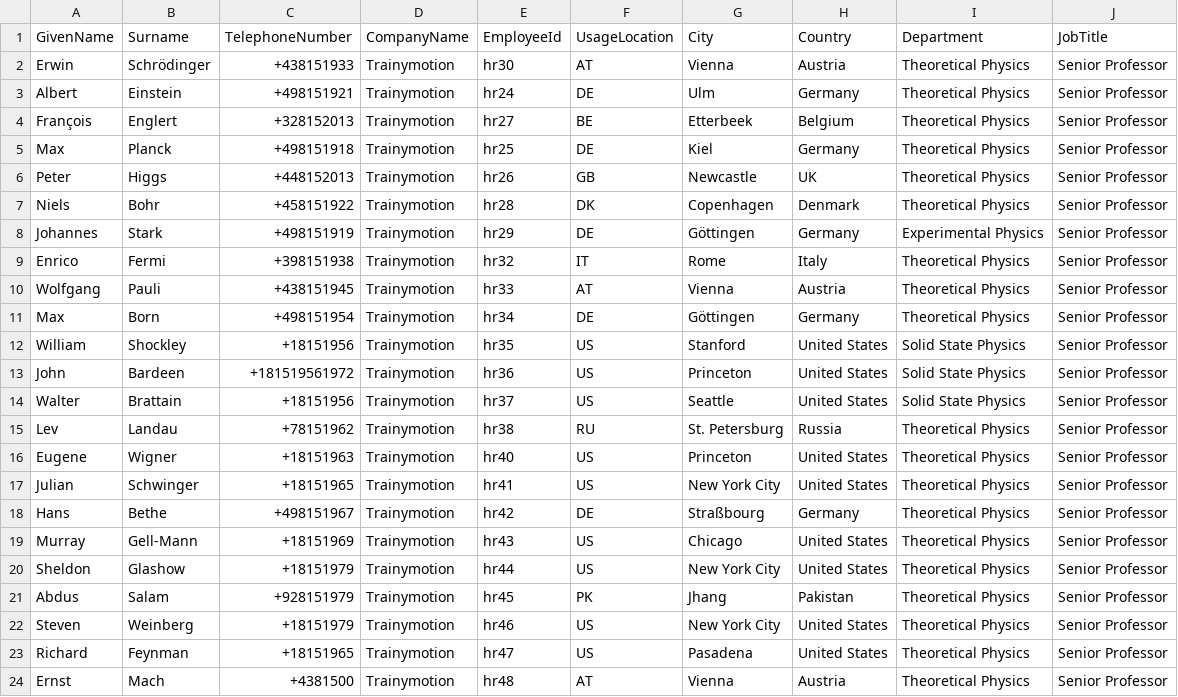
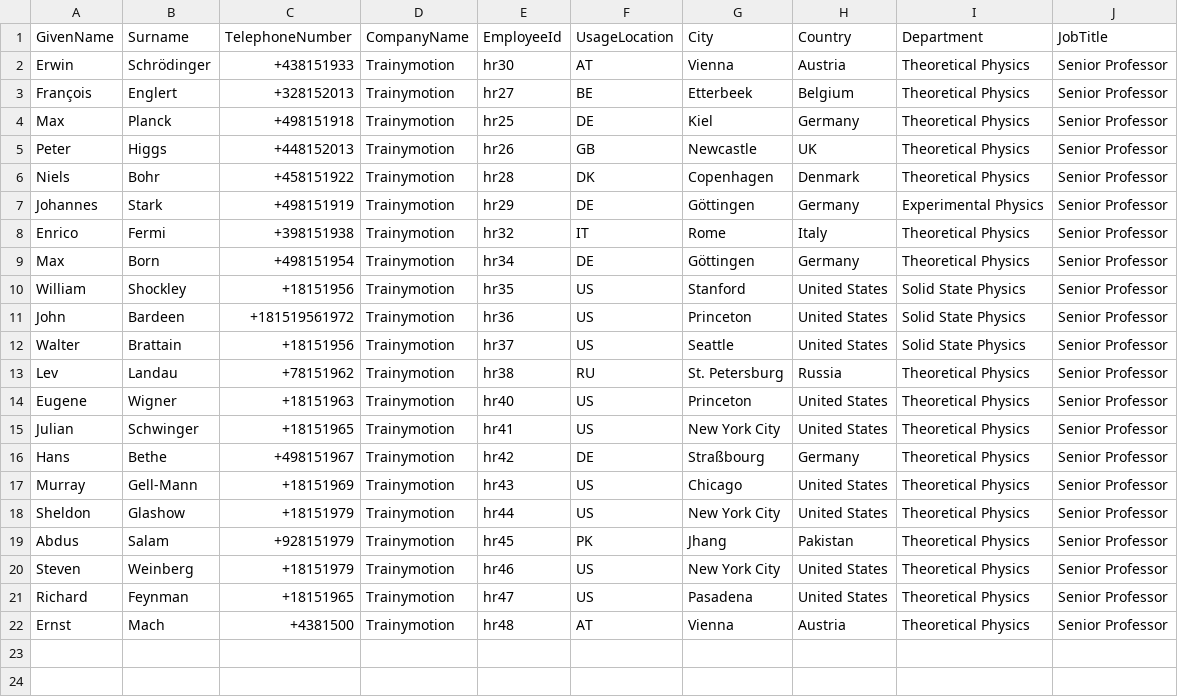
Before and after one commit to www42/TrainyMotion, a CSV file: Tenant/Tm/TmAzureADUsers.csv, drawn as a sheet; the diff names each change by its address in the sheet, - before the commit and + after, or states it on an @@ line.

```diff
--- a/Tenant/Tm/TmAzureADUsers.csv
+++ b/Tenant/Tm/TmAzureADUsers.csv
-row 3: Albert | Einstein | +498151921 | Trainymotion | hr24 | DE | Ulm | Germany | Theoretical Physics | Senior Professor
-row 10: Wolfgang | Pauli | +438151945 | Trainymotion | hr33 | AT | Vienna | Austria | Theoretical Physics | Senior Professor
```
Also changed, not shown: 5 other files.
